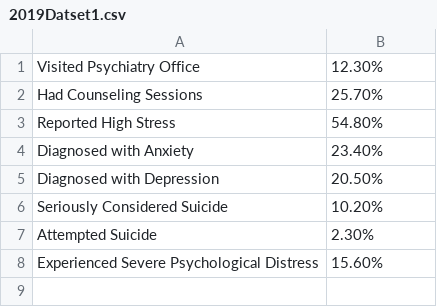
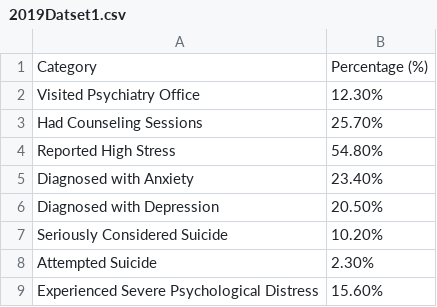
Before and after one commit to MonicaMejia3/DatsetTrial_1, a CSV file: 2019Datset1.csv, drawn as a sheet; the diff names each change by its address in the sheet, - before the commit and + after, or states it on an @@ line.

Commit message:
Update 2019Datset1.csv

```diff
--- a/2019Datset1.csv
+++ b/2019Datset1.csv
+row 1: Category | Percentage (%)
```
